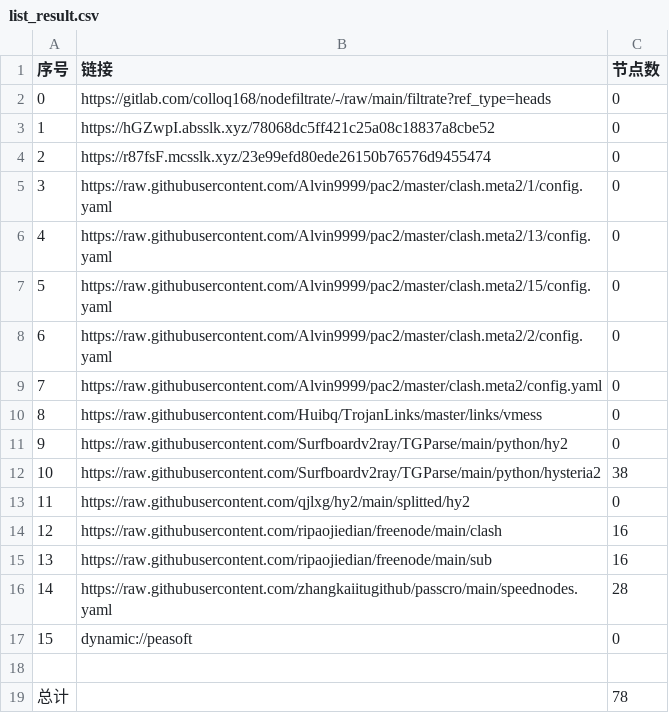
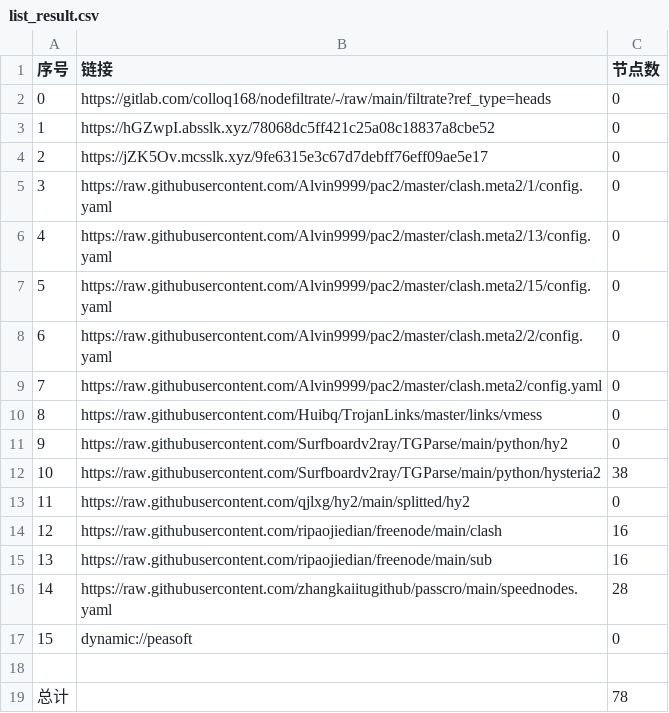
Before and after one commit to lejia1314520/AutoMergePublicNodes, a CSV file: list_result.csv, drawn as a sheet.

```diff
--- a/list_result.csv
+++ b/list_result.csv
@@ -3,3 +3,3 @@
 1,https://hGZwpI.absslk.xyz/78068dc5ff421c25a08c18837a8cbe52,0
-2,https://r87fsF.mcsslk.xyz/23e99efd80ede26150b76576d9455474,0
+2,https://jZK5Ov.mcsslk.xyz/9fe6315e3c67d7debff76eff09ae5e17,0
 3,https://raw.githubusercontent.com/Alvin9999/pac2/master/clash.meta2/1/config.yaml,0
```
Also changed, not shown: 3 other files.
